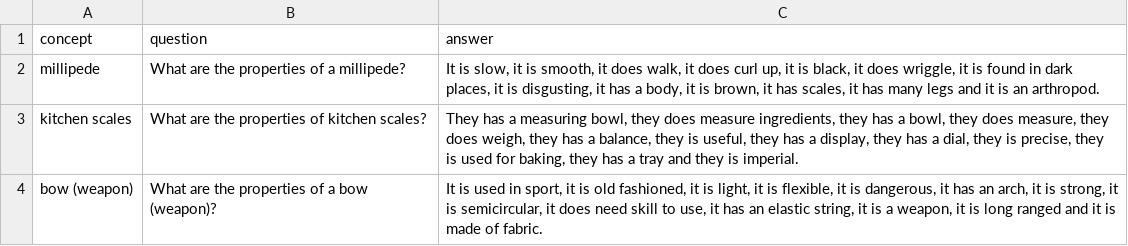
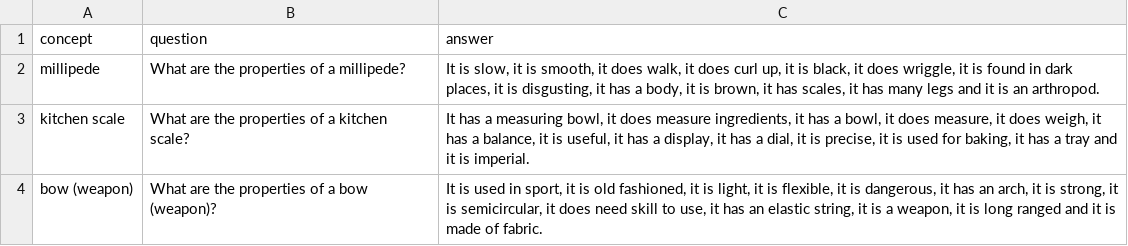
Before and after one commit to ViCCo-Group/semantic_features_gpt_3, a CSV file: data/priming_examples/cslb/train_17.csv, drawn as a sheet.

Commit message:
added cslb priming & updated dimension calc

```diff
--- a/data/priming_examples/cslb/train_17.csv
+++ b/data/priming_examples/cslb/train_17.csv
@@ -2,3 +2,3 @@ concept,question,answer
 millipede,What are the properties of a millipede?,"It is slow, it is smooth, it does walk, it does curl up, it is black, it does wriggle, it is found in dark places, it is disgusting, it has a body, it is brown, it has scales, it has many legs and it is an arthropod."
-kitchen scales,What are the properties of kitchen scales?,"They has a measuring bowl, they does measure ingredients, they has a bowl, they does measure, they does weigh, they has a balance, they is useful, they has a display, they has a dial, they is precise, they is used for baking, they has a tray and they is imperial."
+kitchen scale,What are the properties of a kitchen scale?,"It has a measuring bowl, it does measure ingredients, it has a bowl, it does measure, it does weigh, it has a balance, it is useful, it has a display, it has a dial, it is precise, it is used for baking, it has a tray and it is imperial."
 bow (weapon),What are the properties of a bow (weapon)?,"It is used in sport, it is old fashioned, it is light, it is flexible, it is dangerous, it has an arch, it is strong, it is semicircular, it does need skill to use, it has an elastic string, it is a weapon, it is long ranged and it is made of fabric."
```
Also changed, not shown: data/priming_examples/cslb/train_22.csv, data/priming_examples/cslb/train_24.csv, 11 other files.
